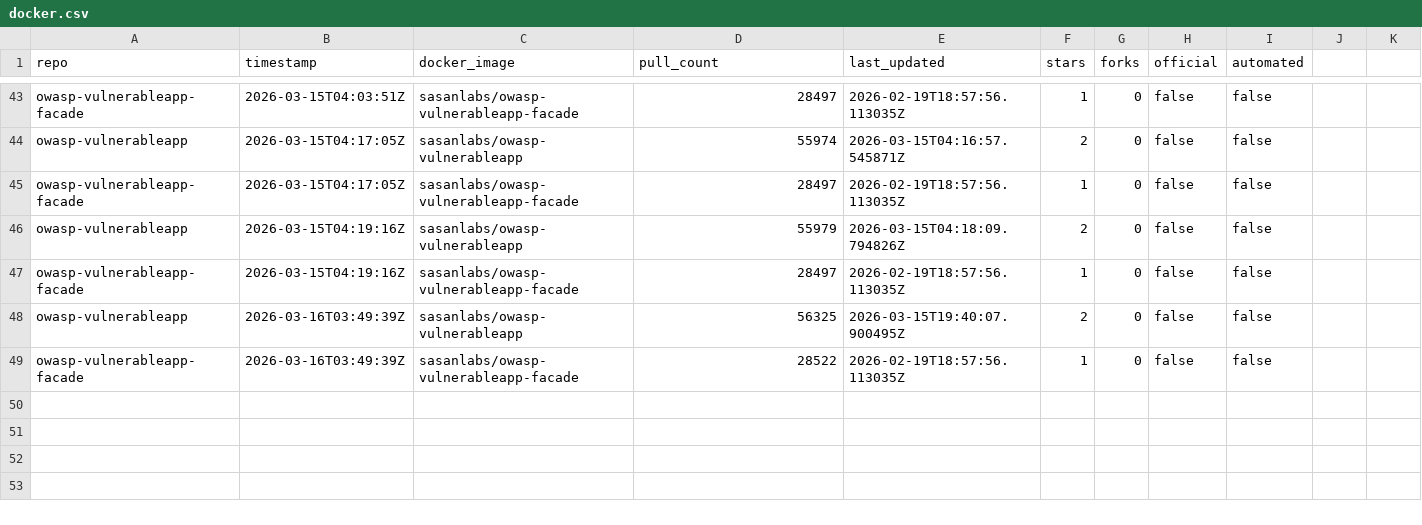
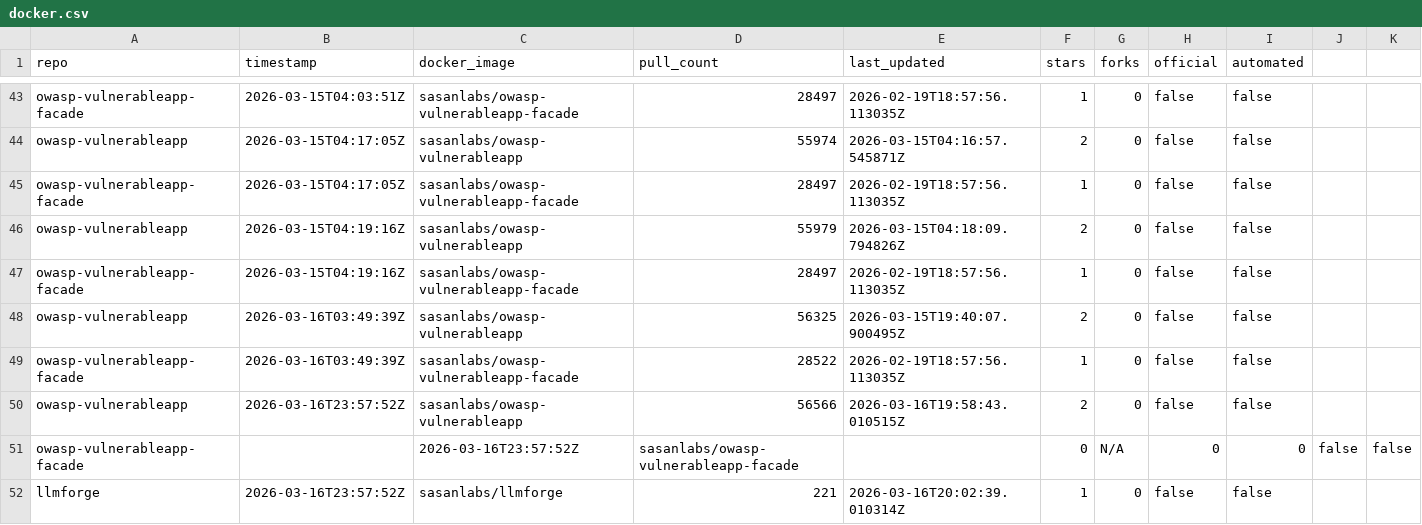
Before and after one commit to SasanLabs/VulnerableApp, a CSV file: metrics/docker.csv, drawn as a sheet; only a part is shown, gaps mark what is left out.

```diff
--- a/metrics/docker.csv
+++ b/metrics/docker.csv
@@ -49 +49,4 @@ owasp-vulnerableapp,2026-03-16T03:49:39Z,sasanlabs/owasp-vulnerableapp,56325,202
 owasp-vulnerableapp-facade,2026-03-16T03:49:39Z,sasanlabs/owasp-vulnerableapp-facade,28522,2026-02-19T18:57:56.113035Z,1,0,false,false
+owasp-vulnerableapp,2026-03-16T23:57:52Z,sasanlabs/owasp-vulnerableapp,56566,2026-03-16T19:58:43.010515Z,2,0,false,false
+owasp-vulnerableapp-facade,,2026-03-16T23:57:52Z,sasanlabs/owasp-vulnerableapp-facade,,0,N/A,0,0,false,false
+llmforge,2026-03-16T23:57:52Z,sasanlabs/llmforge,221,2026-03-16T20:02:39.010314Z,1,0,false,false
```
Also changed, not shown: metrics/referrers.csv, metrics/traffic.csv.
